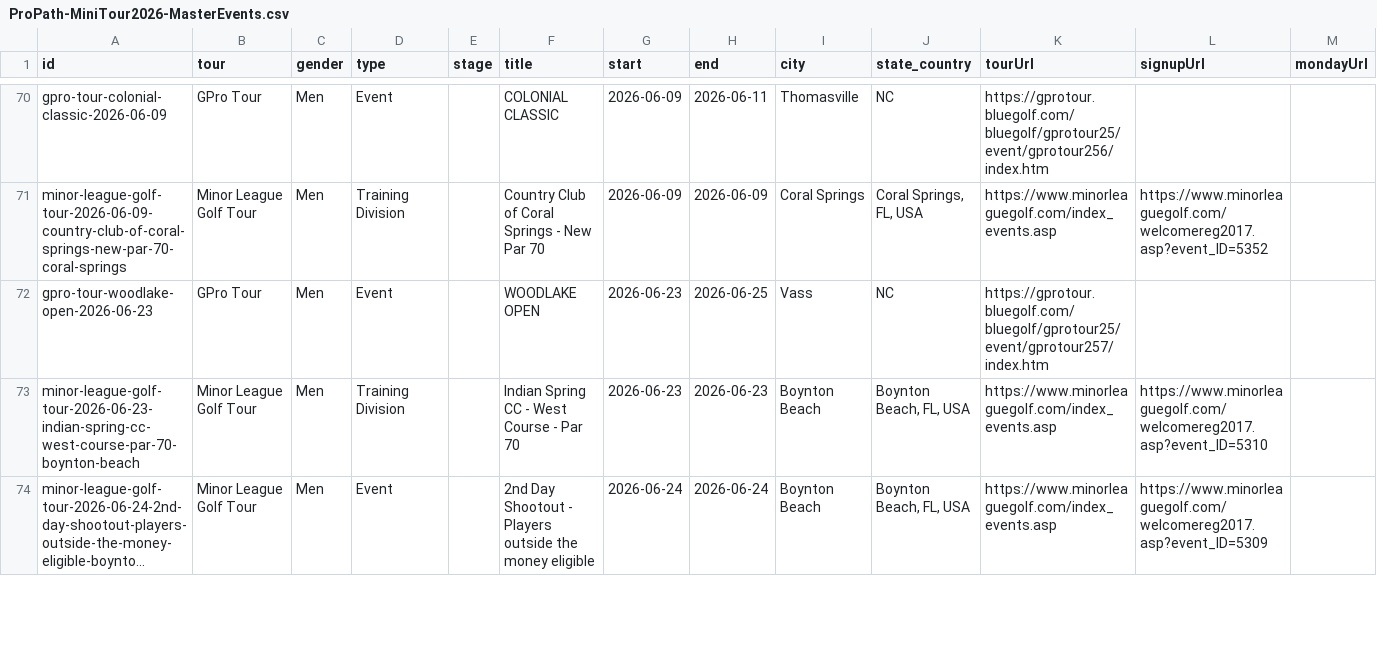
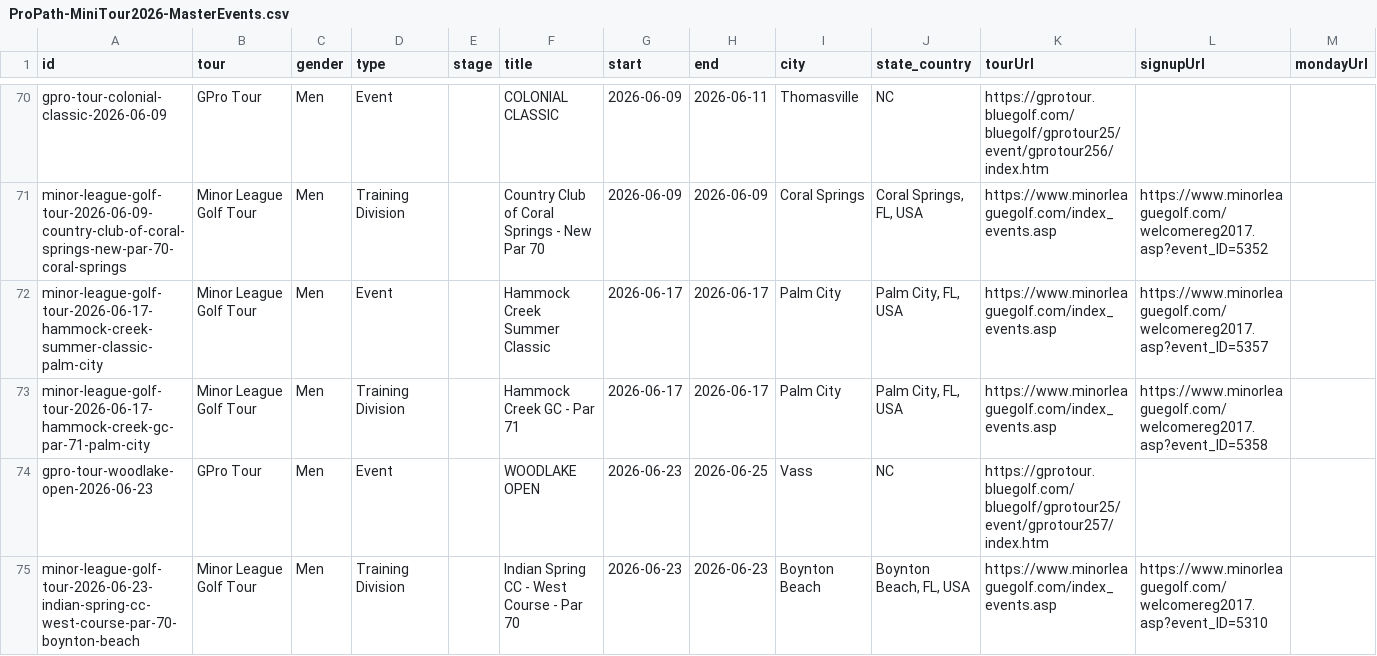
Before and after one commit to pbh007/propath-data, a CSV file: data/ProPath-MiniTour2026-MasterEvents.csv, drawn as a sheet; only a part is shown, gaps mark what is left out; the shorter side is filled out with more unchanged rows; long unchanged cells end in …; rows hold the shown columns only; the diff names each change by its address in the sheet, - before the commit and + after, or states it on an @@ line.

```diff
--- a/data/ProPath-MiniTour2026-MasterEvents.csv
+++ b/data/ProPath-MiniTour2026-MasterEvents.csv
+row 72: minor-league-golf-tour-2026-06-17-hammock-creek-summer-classic-palm-city | Minor League Golf Tour | Men | Event |  | Hammock Creek Summer Classic | 2026-06-17 | 2026-06-17 | Palm City | Palm City, FL, USA | https://www.minorleaguegolf.com/index_events.asp | https://www.minorleaguegolf.com/welcomereg2017.asp?event_ID=5357
+row 73: minor-league-golf-tour-2026-06-17-hammock-creek-gc-par-71-palm-city | Minor League Golf Tour | Men | Training Division |  | Hammock Creek GC - Par 71 | 2026-06-17 | 2026-06-17 | Palm City | Palm City, FL, USA | https://www.minorleaguegolf.com/index_events.asp | https://www.minorleaguegolf.com/welcomereg2017.asp?event_ID=5358
```
Also changed, not shown: data/_incoming_mlgt_upcoming.csv.
